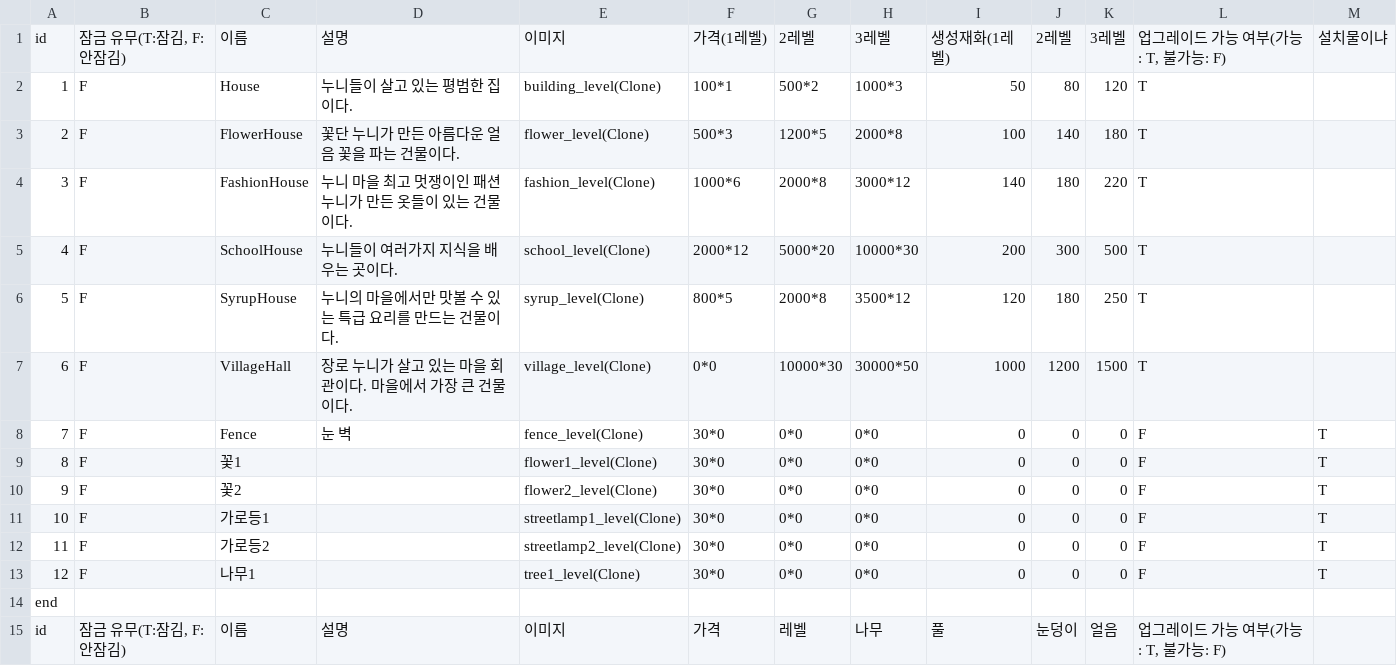
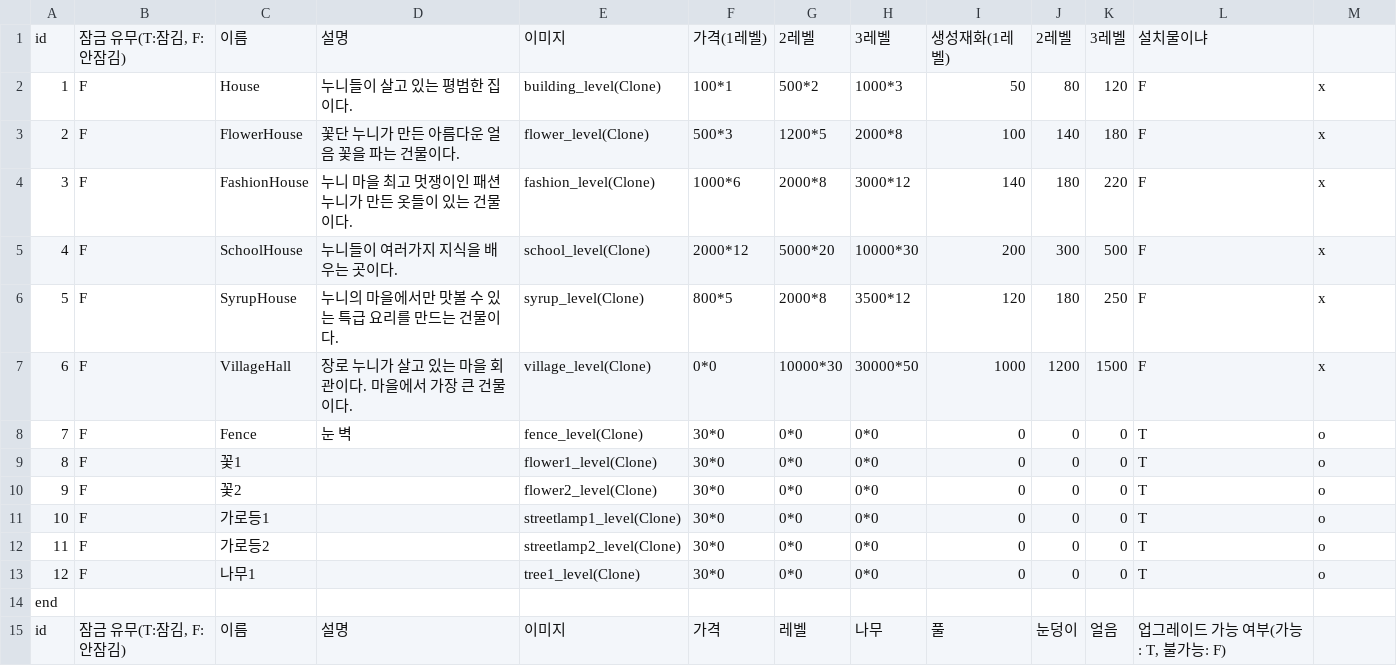
Before and after one commit to sjin11125/nun_nun, a CSV file: Assets/Resources/Dogam.csv, drawn as a sheet.

```diff
--- a/Assets/Resources/Dogam.csv
+++ b/Assets/Resources/Dogam.csv
@@ -1,14 +1,14 @@
-id,"잠금 유무(T:잠김, F: 안잠김)",이름,설명,이미지,가격(1레벨),2레벨,3레벨,생성재화(1레벨),2레벨,3레벨,"업그레이드 가능 여부(가능: T, 불가능: F)",설치물이냐
-1,F,House,누니들이 살고 있는 평범한 집이다. ,building_level(Clone),100*1,500*2,1000*3,50,80,120,T,
-2,F,FlowerHouse,꽃단 누니가 만든 아름다운 얼음 꽃을 파는 건물이다.,flower_level(Clone),500*3,1200*5,2000*8,100,140,180,T,
-3,F,FashionHouse,누니 마을 최고 멋쟁이인 패션누니가 만든 옷들이 있는 건물이다. ,fashion_level(Clone),1000*6,2000*8,3000*12,140,180,220,T,
-4,F,SchoolHouse,누니들이 여러가지 지식을 배우는 곳이다. ,school_level(Clone),2000*12,5000*20,10000*30,200,300,500,T,
-5,F,SyrupHouse,누니의 마을에서만 맛볼 수 있는 특급 요리를 만드는 건물이다. ,syrup_level(Clone),800*5,2000*8,3500*12,120,180,250,T,
-6,F,VillageHall,장로 누니가 살고 있는 마을 회관이다. 마을에서 가장 큰 건물이다. ,village_level(Clone),0*0,10000*30,30000*50,1000,1200,1500,T,
-7,F,Fence,눈 벽,fence_level(Clone),30*0,0*0,0*0,0,0,0,F,T
-8,F,꽃1, ,flower1_level(Clone),30*0,0*0,0*0,0,0,0,F,T
-9,F,꽃2, ,flower2_level(Clone),30*0,0*0,0*0,0,0,0,F,T
-10,F,가로등1, ,streetlamp1_level(Clone),30*0,0*0,0*0,0,0,0,F,T
-11,F,가로등2, ,streetlamp2_level(Clone),30*0,0*0,0*0,0,0,0,F,T
-12,F,나무1, ,tree1_level(Clone),30*0,0*0,0*0,0,0,0,F,T
+id,"잠금 유무(T:잠김, F: 안잠김)",이름,설명,이미지,가격(1레벨),2레벨,3레벨,생성재화(1레벨),2레벨,3레벨,설치물이냐,
+1,F,House,누니들이 살고 있는 평범한 집이다. ,building_level(Clone),100*1,500*2,1000*3,50,80,120,F,x
+2,F,FlowerHouse,꽃단 누니가 만든 아름다운 얼음 꽃을 파는 건물이다.,flower_level(Clone),500*3,1200*5,2000*8,100,140,180,F,x
+3,F,FashionHouse,누니 마을 최고 멋쟁이인 패션누니가 만든 옷들이 있는 건물이다. ,fashion_level(Clone),1000*6,2000*8,3000*12,140,180,220,F,x
+4,F,SchoolHouse,누니들이 여러가지 지식을 배우는 곳이다. ,school_level(Clone),2000*12,5000*20,10000*30,200,300,500,F,x
+5,F,SyrupHouse,누니의 마을에서만 맛볼 수 있는 특급 요리를 만드는 건물이다. ,syrup_level(Clone),800*5,2000*8,3500*12,120,180,250,F,x
+6,F,VillageHall,장로 누니가 살고 있는 마을 회관이다. 마을에서 가장 큰 건물이다. ,village_level(Clone),0*0,10000*30,30000*50,1000,1200,1500,F,x
+7,F,Fence,눈 벽,fence_level(Clone),30*0,0*0,0*0,0,0,0,T,o
+8,F,꽃1, ,flower1_level(Clone),30*0,0*0,0*0,0,0,0,T,o
+9,F,꽃2, ,flower2_level(Clone),30*0,0*0,0*0,0,0,0,T,o
+10,F,가로등1, ,streetlamp1_level(Clone),30*0,0*0,0*0,0,0,0,T,o
+11,F,가로등2, ,streetlamp2_level(Clone),30*0,0*0,0*0,0,0,0,T,o
+12,F,나무1, ,tree1_level(Clone),30*0,0*0,0*0,0,0,0,T,o
 end,,, ,,,,,,,,,
```
Also changed, not shown: 11 other files.
